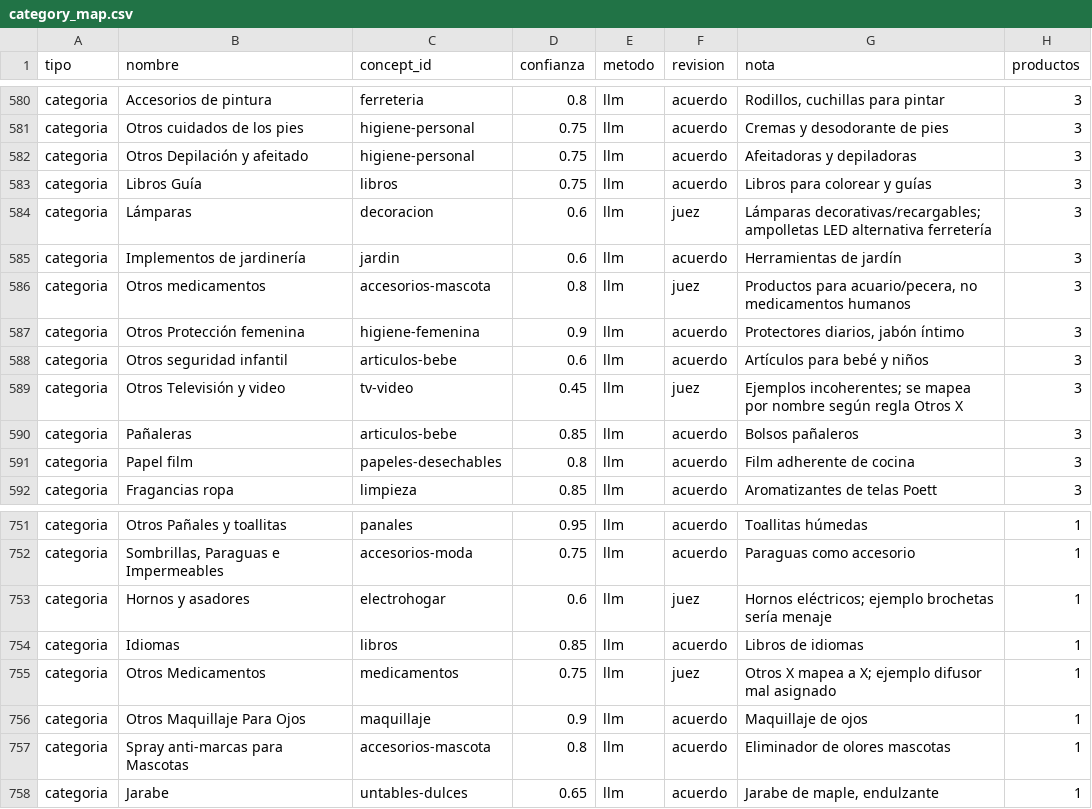
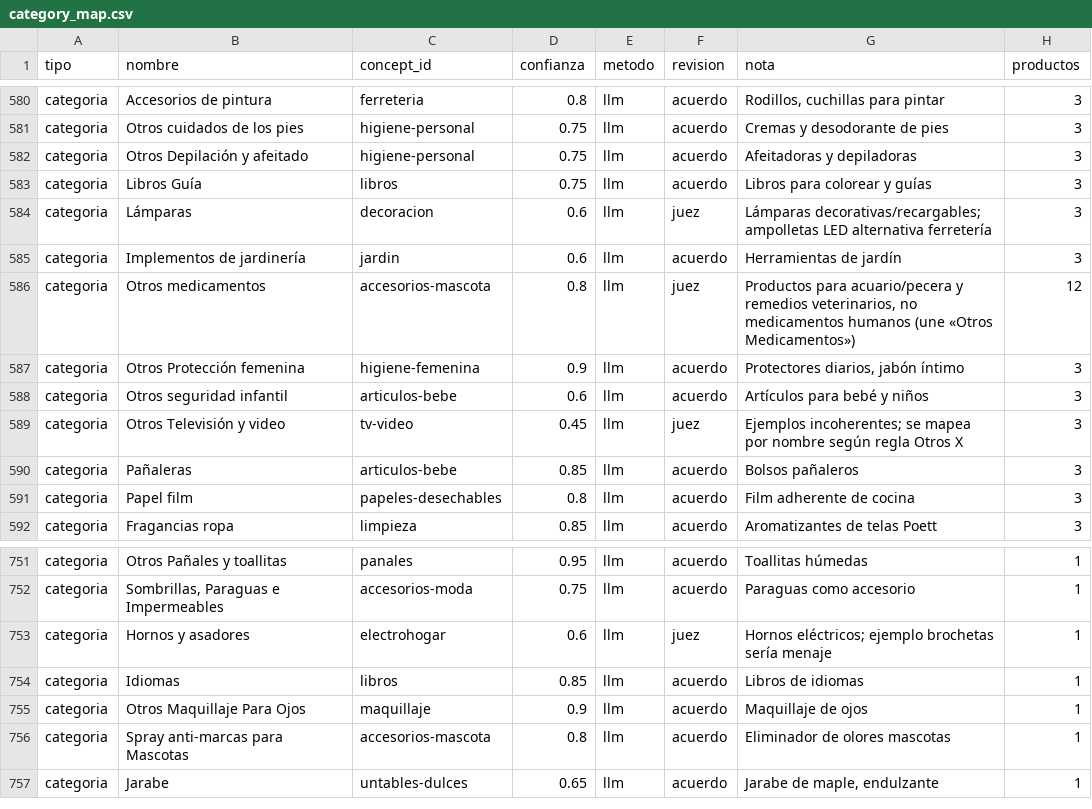
Before and after one commit to yungzyx/project-rappi-dlab-v0, a CSV file: rappi-ia/src/rappi_ia/concepts/category_map.csv, drawn as a sheet; only a part is shown, gaps mark what is left out.

```diff
--- a/rappi-ia/src/rappi_ia/concepts/category_map.csv
+++ b/rappi-ia/src/rappi_ia/concepts/category_map.csv
@@ -585,3 +585,3 @@ categoria,Lámparas,decoracion,0.6,llm,juez,Lámparas decorativas/recargables; a
 categoria,Implementos de jardinería,jardin,0.6,llm,acuerdo,Herramientas de jardín,3
-categoria,Otros medicamentos,accesorios-mascota,0.8,llm,juez,"Productos para acuario/pecera, no medicamentos humanos",3
+categoria,Otros medicamentos,accesorios-mascota,0.8,llm,juez,"Productos para acuario/pecera y remedios veterinarios, no medicamentos humanos (une «Otros Medicamentos»)",12
 categoria,Otros Protección femenina,higiene-femenina,0.9,llm,acuerdo,"Protectores diarios, jabón íntimo",3
@@ -754,3 +754,2 @@ categoria,Hornos y asadores,electrohogar,0.6,llm,juez,Hornos eléctricos; ejempl
 categoria,Idiomas,libros,0.85,llm,acuerdo,Libros de idiomas,1
-categoria,Otros Medicamentos,medicamentos,0.75,llm,juez,Otros X mapea a X; ejemplo difusor mal asignado,1
 categoria,Otros Maquillaje Para Ojos,maquillaje,0.9,llm,acuerdo,Maquillaje de ojos,1
```
Also changed, not shown: 3 other files.
